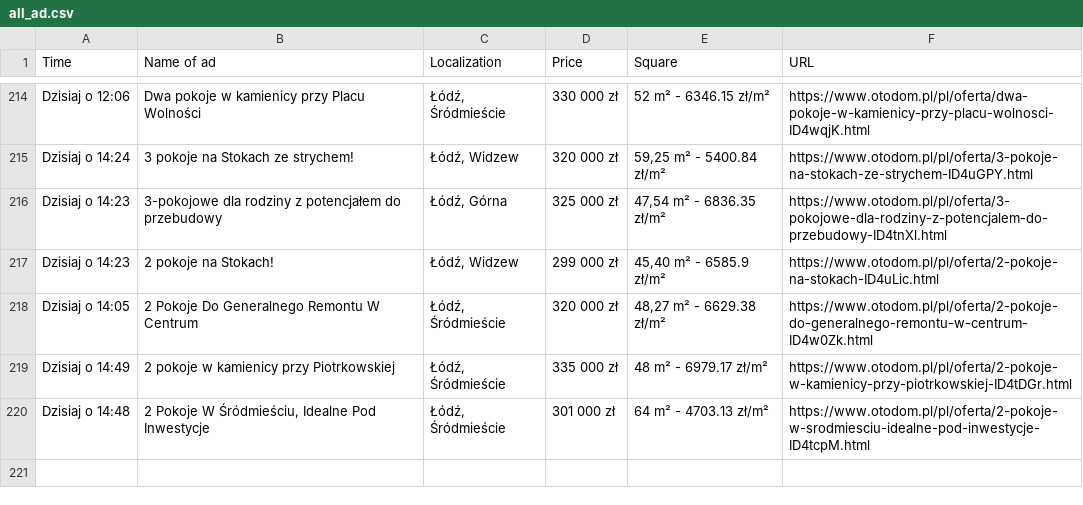
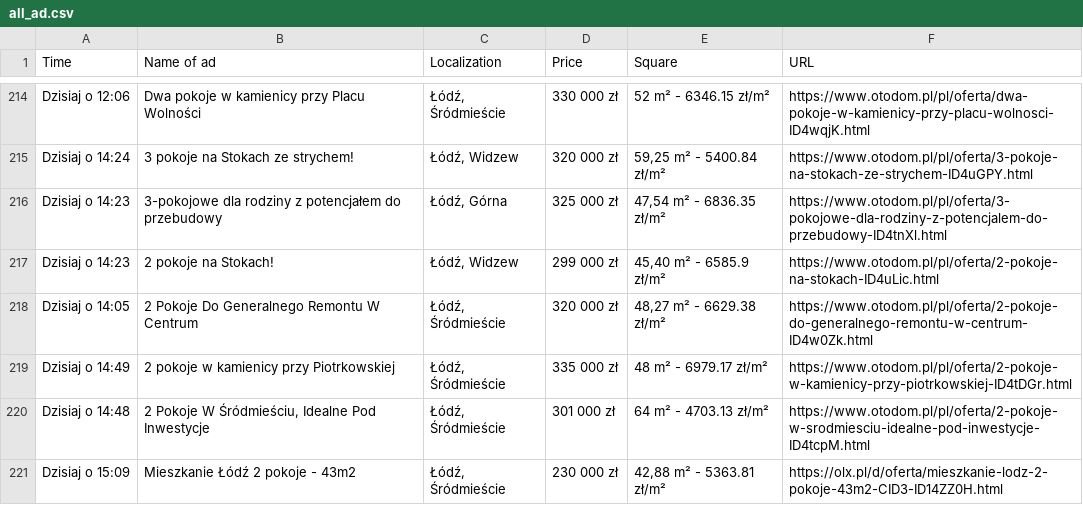
Before and after one commit to OleksandrGnatyuk/olx_parser_bot, a CSV file: csv/all_ad.csv, drawn as a sheet; only a part is shown, gaps mark what is left out; the diff names each change by its address in the sheet, - before the commit and + after, or states it on an @@ line.

```diff
--- a/csv/all_ad.csv
+++ b/csv/all_ad.csv
+row 221: Dzisiaj o 15:09 | Mieszkanie Łódź 2 pokoje - 43m2 | Łódź, Śródmieście | 230 000 zł | 42,88 m² - 5363.81 zł/m² | https://olx.pl/d/oferta/mieszkanie-lodz-2-pokoje-43m2-CID3-ID14ZZ0H.html
```
